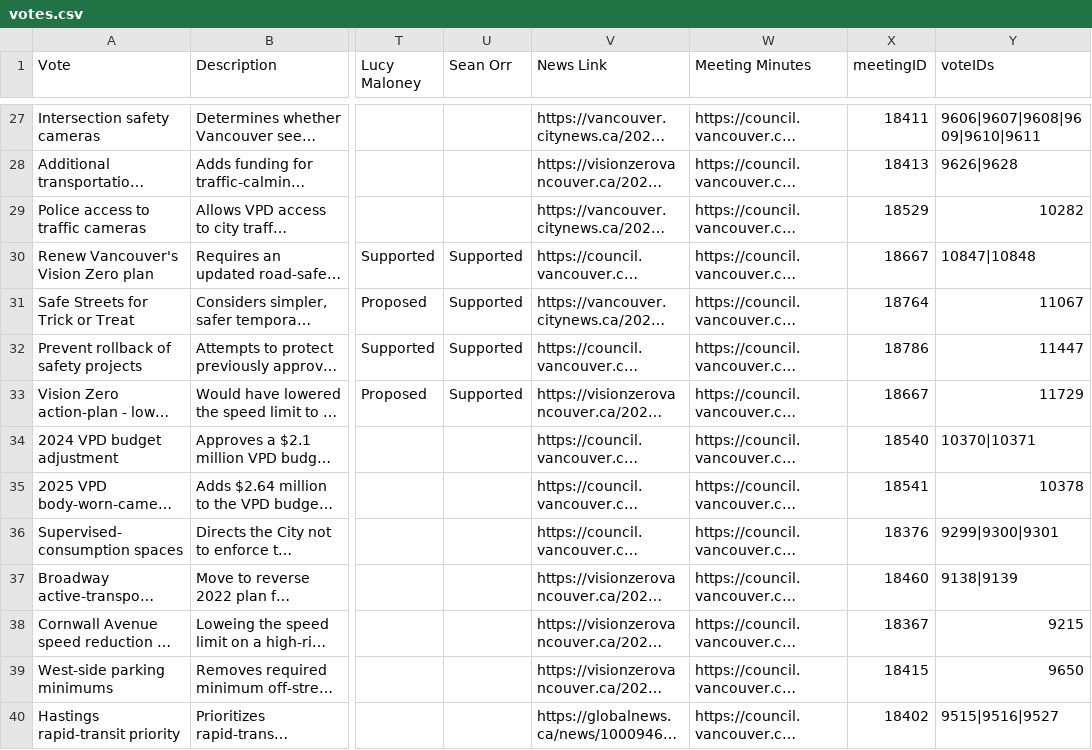
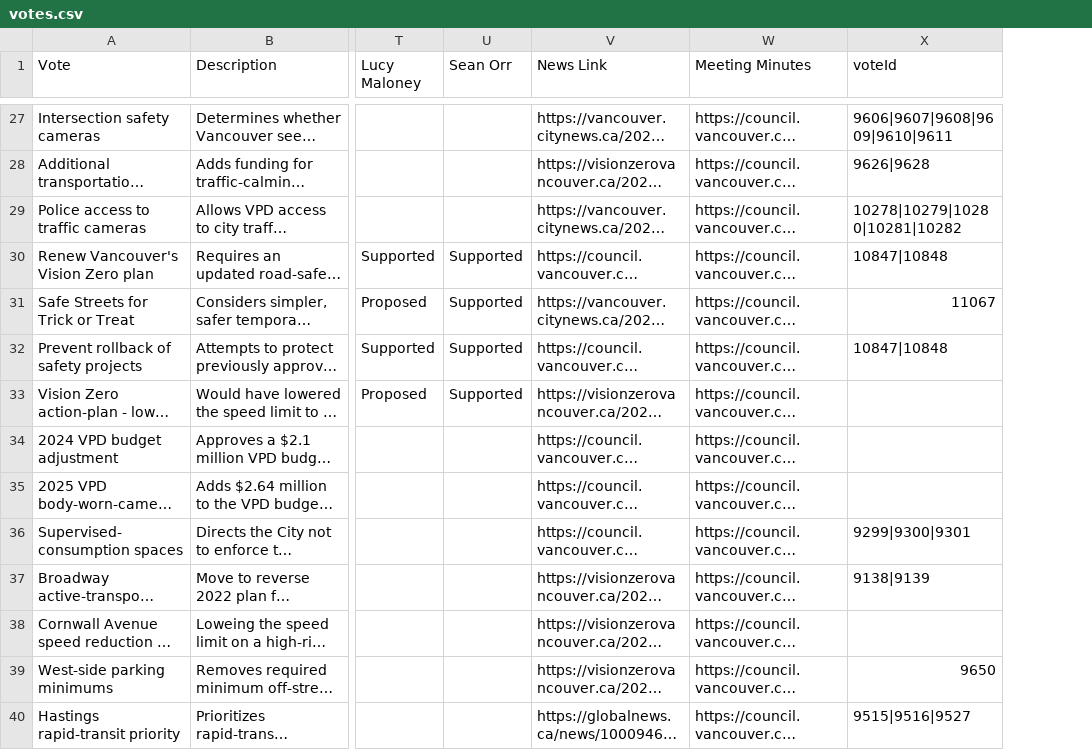
Before and after one commit to canadianveggie/vancouver-council-scorecard, a CSV file: data/votes.csv, drawn as a sheet; only a part is shown, gaps mark what is left out; long unchanged cells end in …; removed rows and columns are numbered as before the commit, all else as after; the diff covers the shown part only; the diff names each change by its address in the sheet, - before the commit and + after, or states it on an @@ line.

Commit message:
Remove MeetingId - too hard to find outside of the open data file.

```diff
--- a/data/votes.csv
+++ b/data/votes.csv
-column X (meetingID), rows 27-40: 18411 | 18413 | 18529 | 18667 | 18764 | 18786 | 18667 | 18540 | 18541 | 18376 | 18460 | 18367 | 18415 | 18402
-X1: voteIDs
+X1: voteId
-X29 (voteId): 10282
+X29 (voteId): 10278|10279|10280|10281|10282
-X32 (voteId): 11447
+X32 (voteId): 10847|10848
-X33 (voteId): 11729
+X33 (voteId): (empty)
-X34 (voteId): 10370|10371
+X34 (voteId): (empty)
-X35 (voteId): 10378
+X35 (voteId): (empty)
-X38 (voteId): 9215
+X38 (voteId): (empty)
```
Also changed, not shown: 17 edited cells elsewhere in this file, 7 other files.
